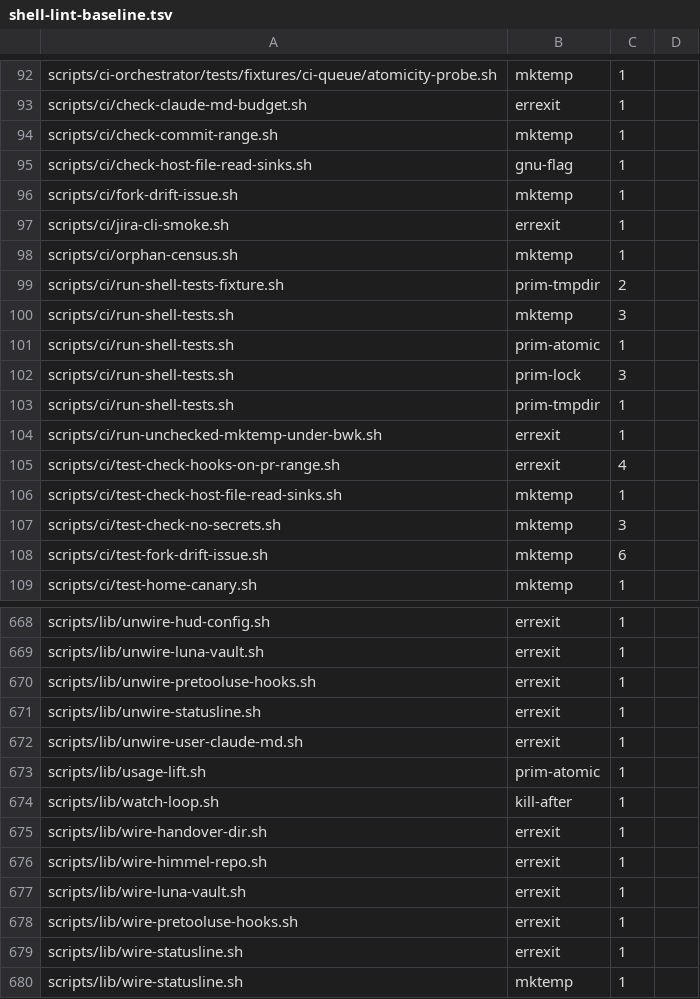
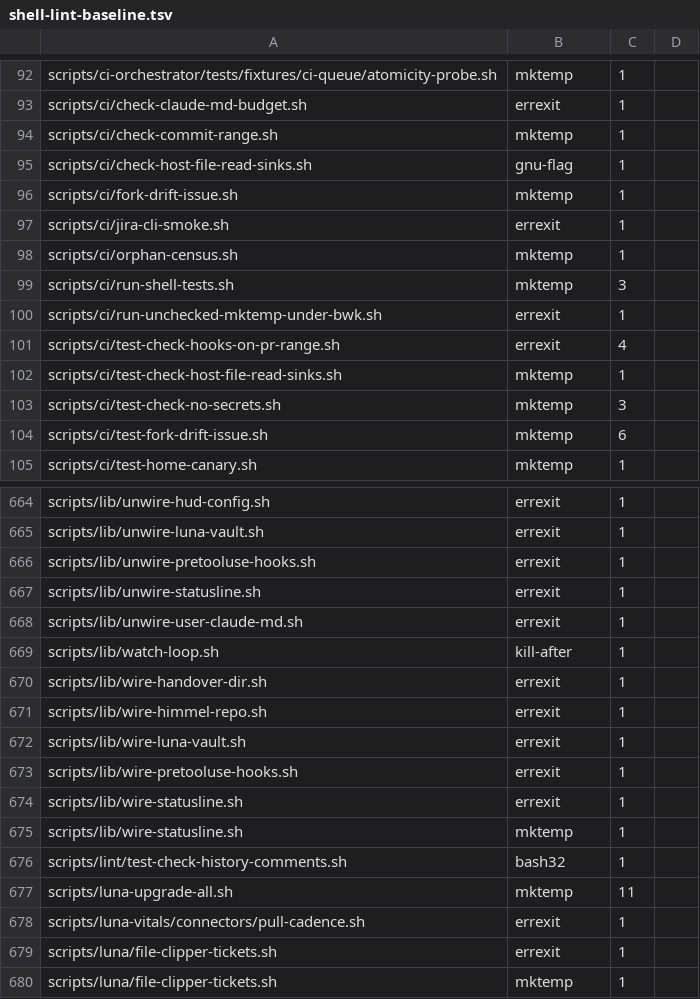
Before and after one commit to yotamleo-org/Himmel, a TSV file: scripts/lint/shell-lint-baseline.tsv, drawn as a sheet; only a part is shown, gaps mark what is left out; the shorter side is filled out with more unchanged rows; the diff names each change by its address in the sheet, - before the commit and + after, or states it on an @@ line.

```diff
--- a/scripts/lint/shell-lint-baseline.tsv
+++ b/scripts/lint/shell-lint-baseline.tsv
-row 99: scripts/ci/run-shell-tests-fixture.sh | prim-tmpdir | 2
-row 101: scripts/ci/run-shell-tests.sh | prim-atomic | 1
-row 102: scripts/ci/run-shell-tests.sh | prim-lock | 3
-row 103: scripts/ci/run-shell-tests.sh | prim-tmpdir | 1
-row 673: scripts/lib/usage-lift.sh | prim-atomic | 1
```
Also changed, not shown: 3 other files.
